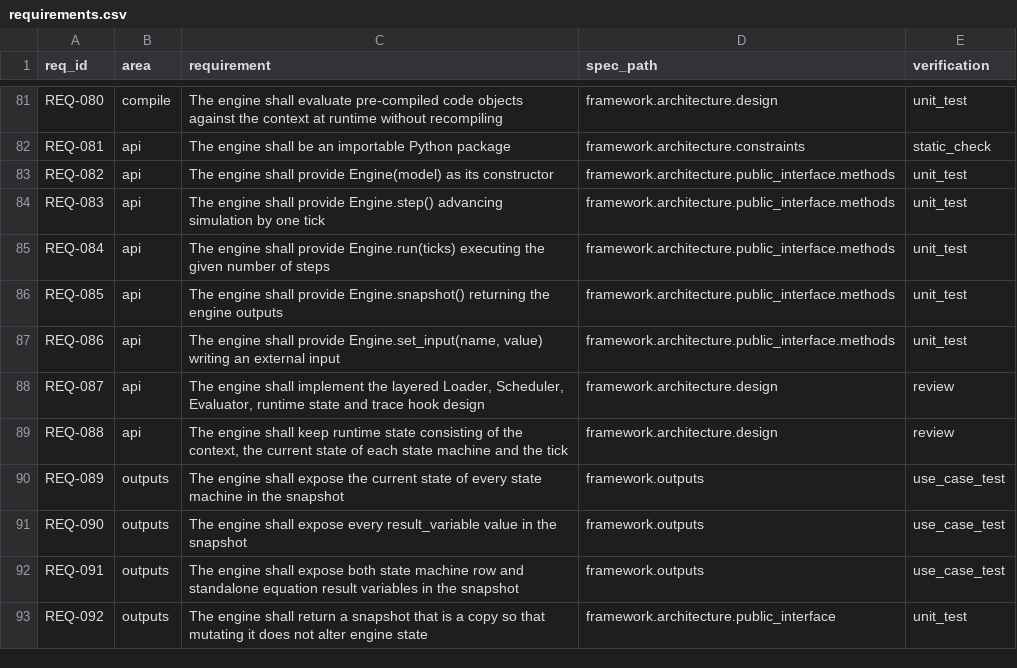
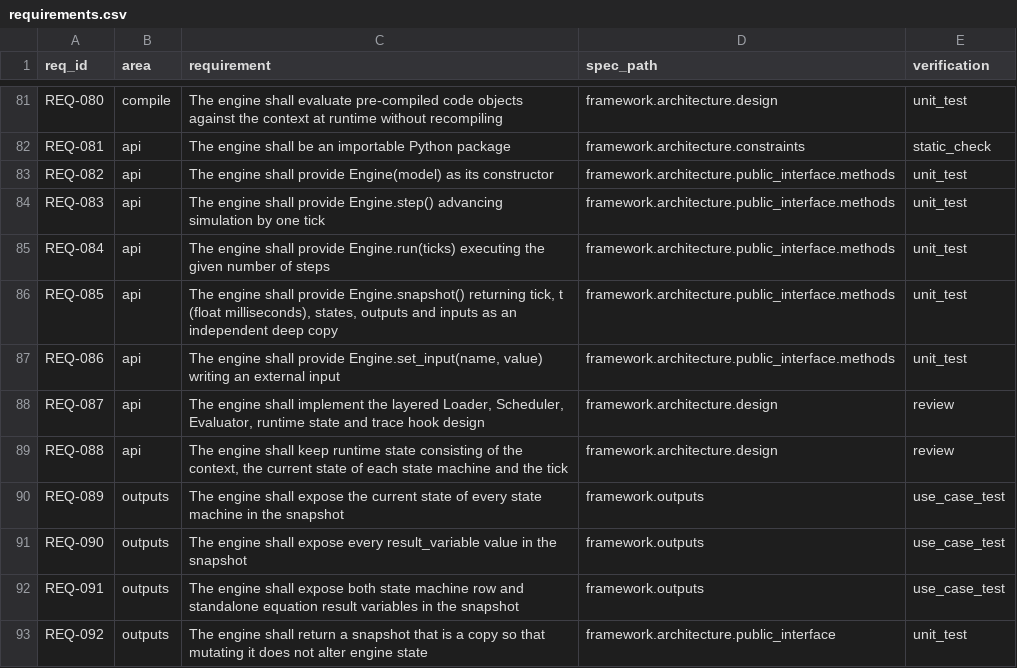
Before and after one commit to truffio/StateSim, a CSV file: docs/requirements.csv, drawn as a sheet; only a part is shown, gaps mark what is left out; the diff covers the shown part only.

```diff
--- a/docs/requirements.csv
+++ b/docs/requirements.csv
@@ -85,3 +85,3 @@ REQ-083,api,The engine shall provide Engine.step() advancing simulation by one t
 REQ-084,api,The engine shall provide Engine.run(ticks) executing the given number of steps,framework.architecture.public_interface.methods,unit_test
-REQ-085,api,The engine shall provide Engine.snapshot() returning the engine outputs,framework.architecture.public_interface.methods,unit_test
+REQ-085,api,"The engine shall provide Engine.snapshot() returning tick, t (float milliseconds), states, outputs and inputs as an independent deep copy",framework.architecture.public_interface.methods,unit_test
 REQ-086,api,"The engine shall provide Engine.set_input(name, value) writing an external input",framework.architecture.public_interface.methods,unit_test
```
Also changed, not shown: 10 edited cells elsewhere in this file, 21 other files.
